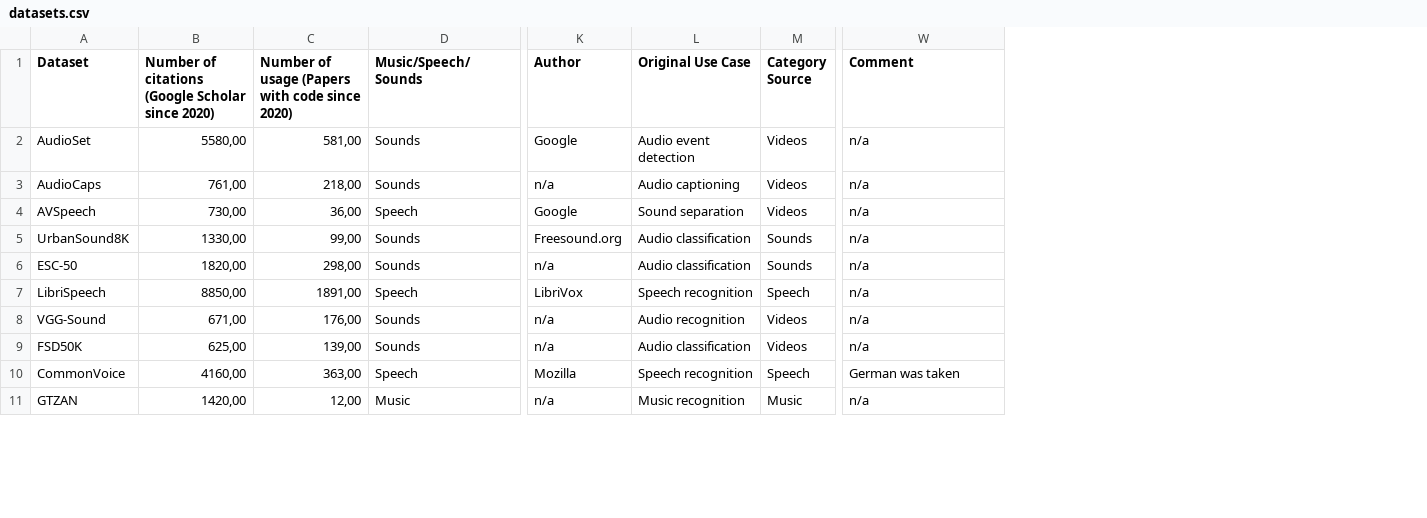
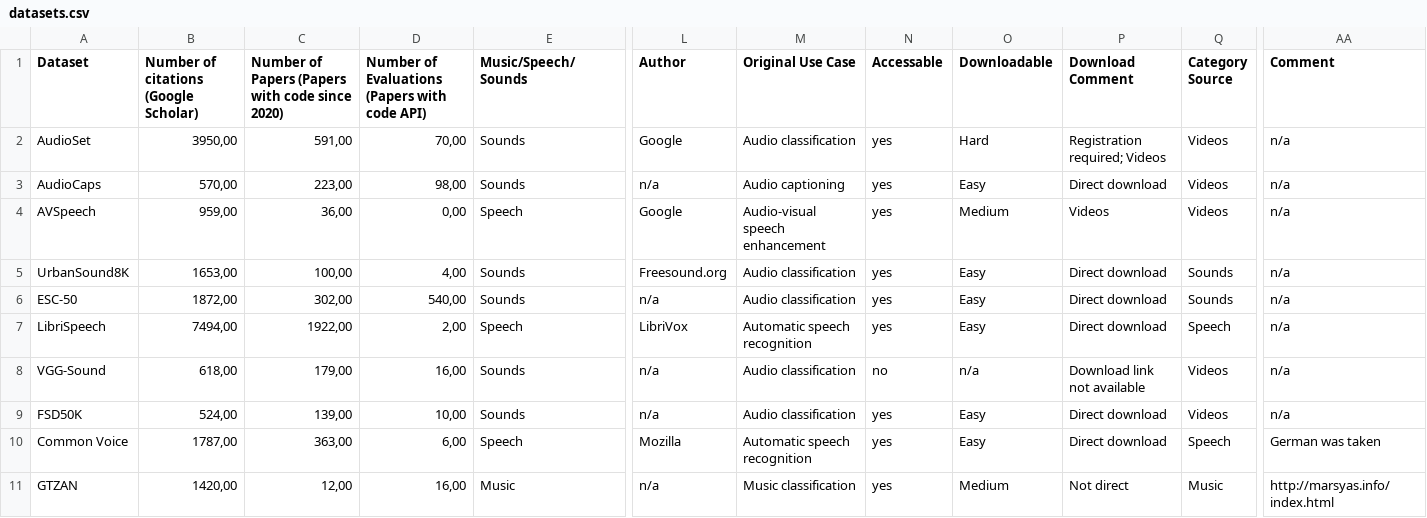
Before and after one commit to lookinALX/Data_Science_and_Co_TU_Wien, a CSV file: BA/datasets.csv, drawn as a sheet; only a part is shown, gaps mark what is left out; removed rows and columns are numbered as before the commit, all else as after; the diff covers the shown part only; the diff names each change by its address in the sheet, - before the commit and + after, or states it on an @@ line.

Commit message:
datasets.csv

```diff
--- a/BA/datasets.csv
+++ b/BA/datasets.csv
-column B, rows 1-11: Number of citations (Google Scholar since 2020) | 5580,00 | 761,00 | 730,00 | 1330,00 | 1820,00 | 8850,00 | 671,00 | 625,00 | 4160,00 | 1420,00
+column B, rows 1-11: Number of citations (Google Scholar) | 3950,00 | 570,00 | 959,00 | 1653,00 | 1872,00 | 7494,00 | 618,00 | 524,00 | 1787,00 | 1420,00
+column D, rows 1-11: Number of Evaluations (Papers with code API) | 70,00 | 98,00 | 0,00 | 4,00 | 540,00 | 2,00 | 16,00 | 10,00 | 6,00 | 16,00
+column N (Accessable), rows 2-11: yes | yes | yes | yes | yes | yes | no | yes | yes | yes
+column O (Downloadable), rows 2-11: Hard | Easy | Medium | Easy | Easy | Easy | n/a | Easy | Easy | Medium
+column P (Download Comment), rows 2-11: Registration required; Videos | Direct download | Videos | Direct download | Direct download | Direct download | Download link not available | Direct download | Direct download | Not direct
-C1: Number of usage (Papers with…
+C1: Number of Papers (Papers with…
-C2: 581,00
+C2: 591,00
-M2 (Original Use Case): Audio event detection
+M2 (Original Use Case): Audio classification
-C3: 218,00
+C3: 223,00
-M4 (Original Use Case): Sound separation
+M4 (Original Use Case): Audio-visual speech enhancement
-C5: 99,00
+C5: 100,00
-C6: 298,00
+C6: 302,00
-C7: 1891,00
+C7: 1922,00
-M7 (Original Use Case): Speech recognition
+M7 (Original Use Case): Automatic speech recognition
-C8: 176,00
+C8: 179,00
-M8 (Original Use Case): Audio recognition
+M8 (Original Use Case): Audio classification
-A10 (Dataset): CommonVoice
+A10 (Dataset): Common Voice
-M10 (Original Use Case): Speech recognition
+M10 (Original Use Case): Automatic speech recognition
-M11 (Original Use Case): Music recognition
+M11 (Original Use Case): Music classification
-AA11 (Comment): n/a
+AA11 (Comment): http://marsyas.info/index.html
```
Also changed, not shown: 47 edited cells elsewhere in this file.
